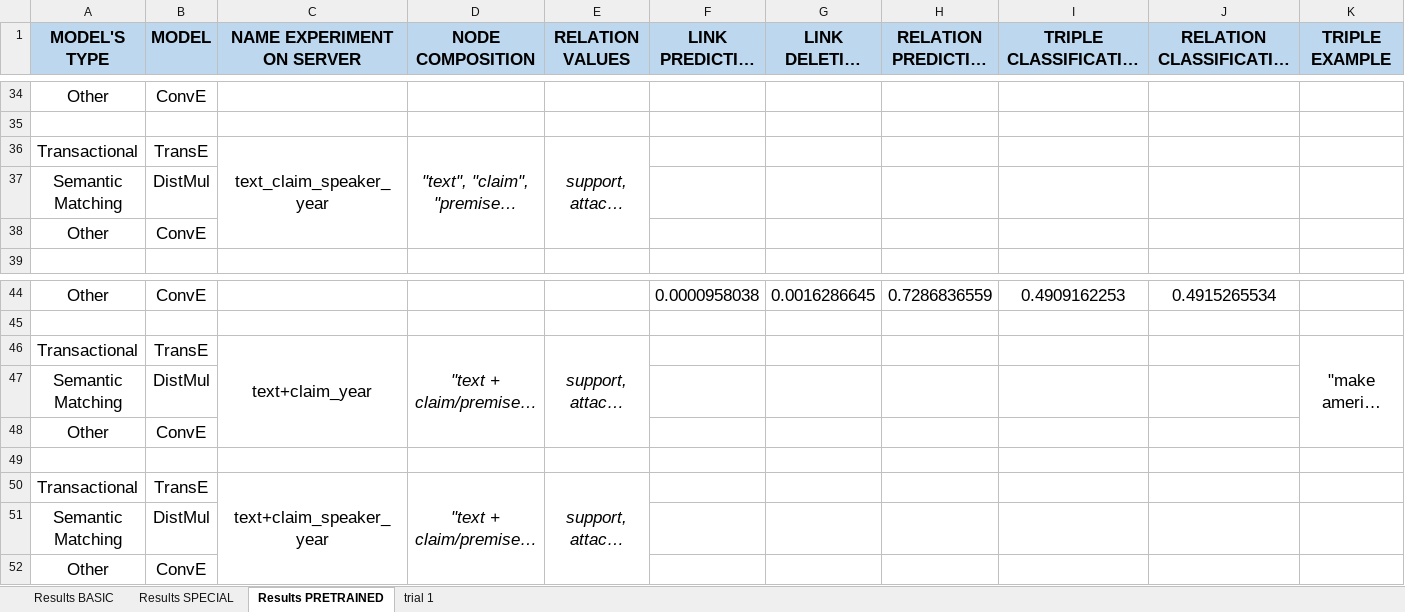
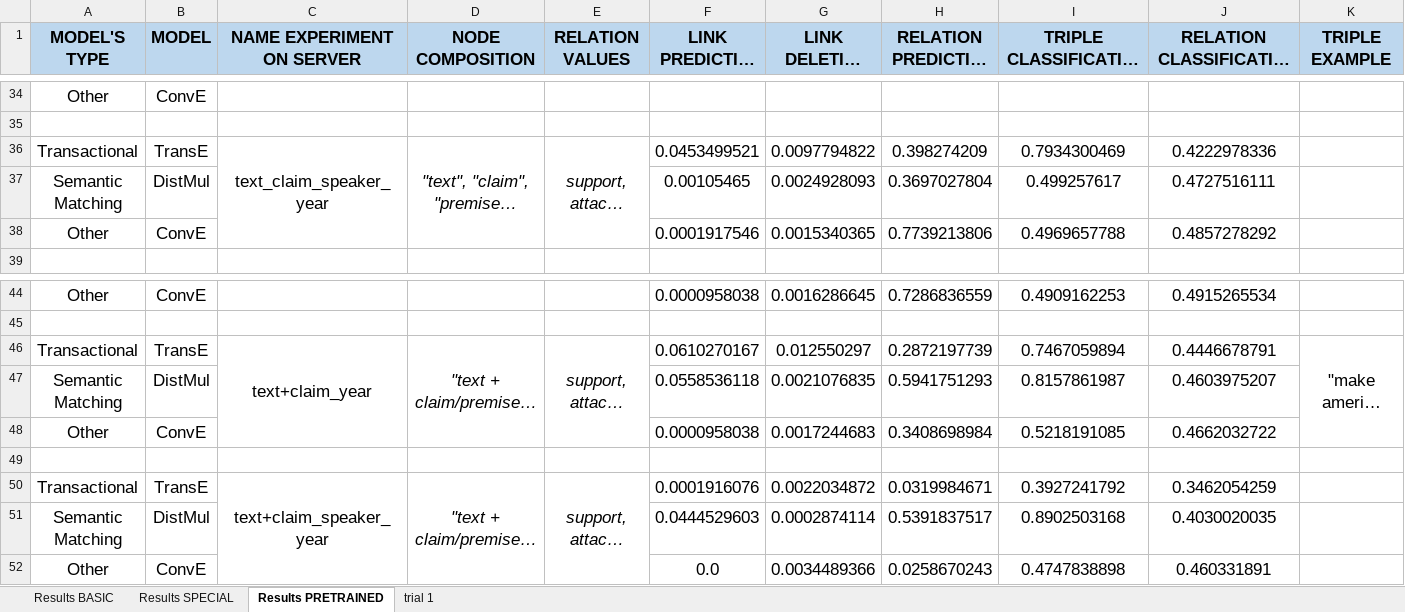
Before and after one commit to deborahdore/political-debates-graph-analysis, an Excel workbook: benchmarking/search_for_best_combination/results_basic.xlsx, sheet Results PRETRAINED, drawn as a sheet; only a part is shown, gaps mark what is left out; long unchanged cells end in …; values as stored, in another font and other column widths than the file's, no borders; removed rows and columns are numbered as before the commit, all else as after; the diff covers the shown part only; the diff names each change by its address in the sheet, - before the commit and + after, or states it on an @@ line.

Commit message:
+ results for pretrained benchmarking

```diff
--- a/benchmarking/search_for_best_combination/results_basic.xlsx (sheet Results PRETRAINED)
+++ b/benchmarking/search_for_best_combination/results_basic.xlsx (sheet Results PRETRAINED)
-F36 (LINK PREDICTION HITS@10): (empty)
+F36 (LINK PREDICTION HITS@10): 0.0453499521
-G36 (LINK DELETION HITS@10): (empty)
+G36 (LINK DELETION HITS@10): 0.0097794822
-H36 (RELATION PREDICTION HITS@1): (empty)
+H36 (RELATION PREDICTION HITS@1): 0.398274209
-I36 (TRIPLE CLASSIFICATION F1-MACRO): (empty)
+I36 (TRIPLE CLASSIFICATION F1-MACRO): 0.7934300469
-J36 (RELATION CLASSIFICATION F1-MACRO): (empty)
+J36 (RELATION CLASSIFICATION F1-MACRO): 0.4222978336
-row 37: Semantic Matching | DistMul
-row 38: Other | ConvE
+row 37: Semantic Matching | DistMul |  |  |  | 0.00105465 | 0.0024928093 | 0.3697027804 | 0.499257617 | 0.4727516111
+row 38: Other | ConvE |  |  |  | 0.0001917546 | 0.0015340365 | 0.7739213806 | 0.4969657788 | 0.4857278292
-F46 (LINK PREDICTION HITS@10): (empty)
+F46 (LINK PREDICTION HITS@10): 0.0610270167
-G46 (LINK DELETION HITS@10): (empty)
+G46 (LINK DELETION HITS@10): 0.012550297
-H46 (RELATION PREDICTION HITS@1): (empty)
+H46 (RELATION PREDICTION HITS@1): 0.2872197739
-I46 (TRIPLE CLASSIFICATION F1-MACRO): (empty)
+I46 (TRIPLE CLASSIFICATION F1-MACRO): 0.7467059894
-J46 (RELATION CLASSIFICATION F1-MACRO): (empty)
+J46 (RELATION CLASSIFICATION F1-MACRO): 0.4446678791
-row 47: Semantic Matching | DistMul
-row 48: Other | ConvE
+row 47: Semantic Matching | DistMul |  |  |  | 0.0558536118 | 0.0021076835 | 0.5941751293 | 0.8157861987 | 0.4603975207
+row 48: Other | ConvE |  |  |  | 0.0000958038 | 0.0017244683 | 0.3408698984 | 0.5218191085 | 0.4662032722
-F50 (LINK PREDICTION HITS@10): (empty)
+F50 (LINK PREDICTION HITS@10): 0.0001916076
-G50 (LINK DELETION HITS@10): (empty)
+G50 (LINK DELETION HITS@10): 0.0022034872
-H50 (RELATION PREDICTION HITS@1): (empty)
+H50 (RELATION PREDICTION HITS@1): 0.0319984671
-I50 (TRIPLE CLASSIFICATION F1-MACRO): (empty)
+I50 (TRIPLE CLASSIFICATION F1-MACRO): 0.3927241792
-J50 (RELATION CLASSIFICATION F1-MACRO): (empty)
+J50 (RELATION CLASSIFICATION F1-MACRO): 0.3462054259
-row 51: Semantic Matching | DistMul
-row 52: Other | ConvE
+row 51: Semantic Matching | DistMul |  |  |  | 0.0444529603 | 0.0002874114 | 0.5391837517 | 0.8902503168 | 0.4030020035
+row 52: Other | ConvE |  |  |  | 0.0 | 0.0034489366 | 0.0258670243 | 0.4747838898 | 0.460331891
```
Also changed, not shown: 6 added rows, 6 removed rows and 15 edited cells elsewhere in this sheet, 19 other files.
